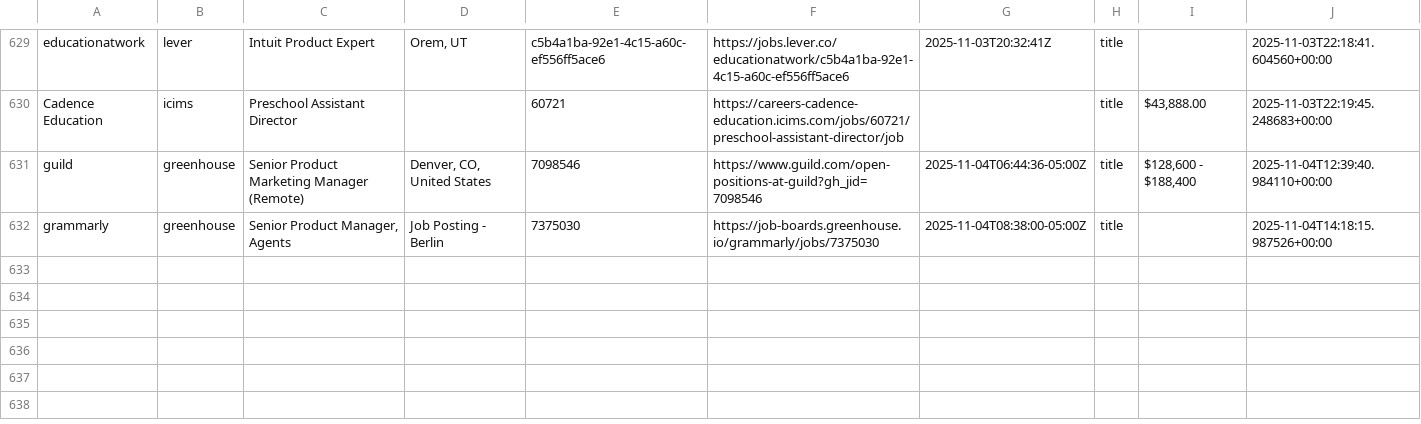
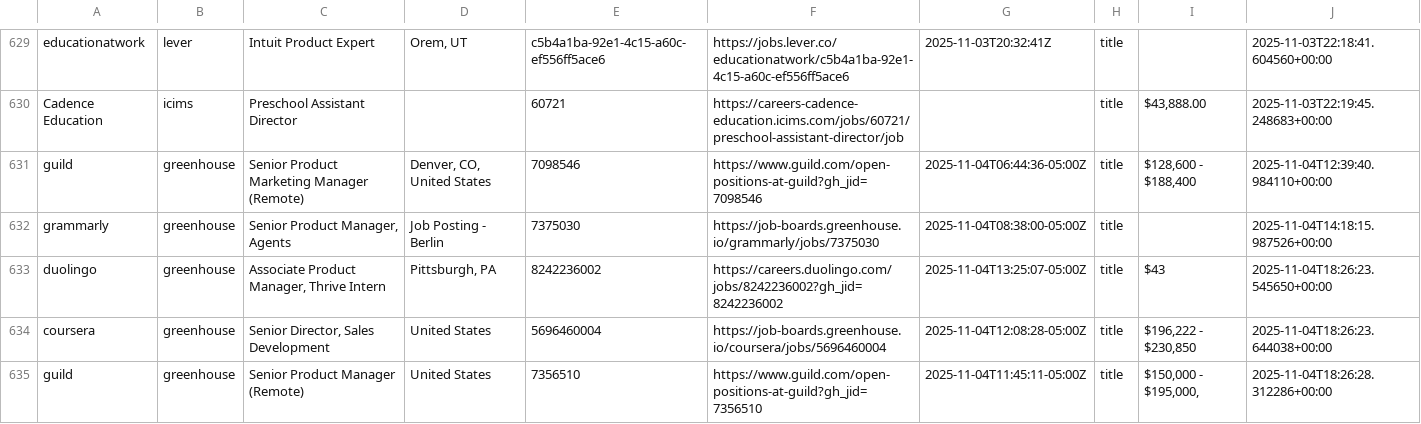
Before and after one commit to mollyoliviamund-maker/edtech-jobs, a CSV file: edtech_jobs.csv, drawn as a sheet; only a part is shown, gaps mark what is left out.

```diff
--- a/edtech_jobs.csv
+++ b/edtech_jobs.csv
@@ -632 +632,4 @@ guild,greenhouse,Senior Product Marketing Manager (Remote),"Denver, CO, United S
 grammarly,greenhouse,"Senior Product Manager, Agents",Job Posting - Berlin,7375030,https://job-boards.greenhouse.io/grammarly/jobs/7375030,2025-11-04T08:38:00-05:00Z,title,,2025-11-04T14:18:15.987526+00:00
+duolingo,greenhouse,"Associate Product Manager, Thrive Intern","Pittsburgh, PA",8242236002,https://careers.duolingo.com/jobs/8242236002?gh_jid=8242236002,2025-11-04T13:25:07-05:00Z,title,$43,2025-11-04T18:26:23.545650+00:00
+coursera,greenhouse,"Senior Director, Sales Development",United States,5696460004,https://job-boards.greenhouse.io/coursera/jobs/5696460004,2025-11-04T12:08:28-05:00Z,title,"$196,222 - $230,850",2025-11-04T18:26:23.644038+00:00
+guild,greenhouse,Senior Product Manager (Remote),United States,7356510,https://www.guild.com/open-positions-at-guild?gh_jid=7356510,2025-11-04T11:45:11-05:00Z,title,"$150,000 - $195,000,",2025-11-04T18:26:28.312286+00:00
```
Also changed, not shown: 1 other file.
